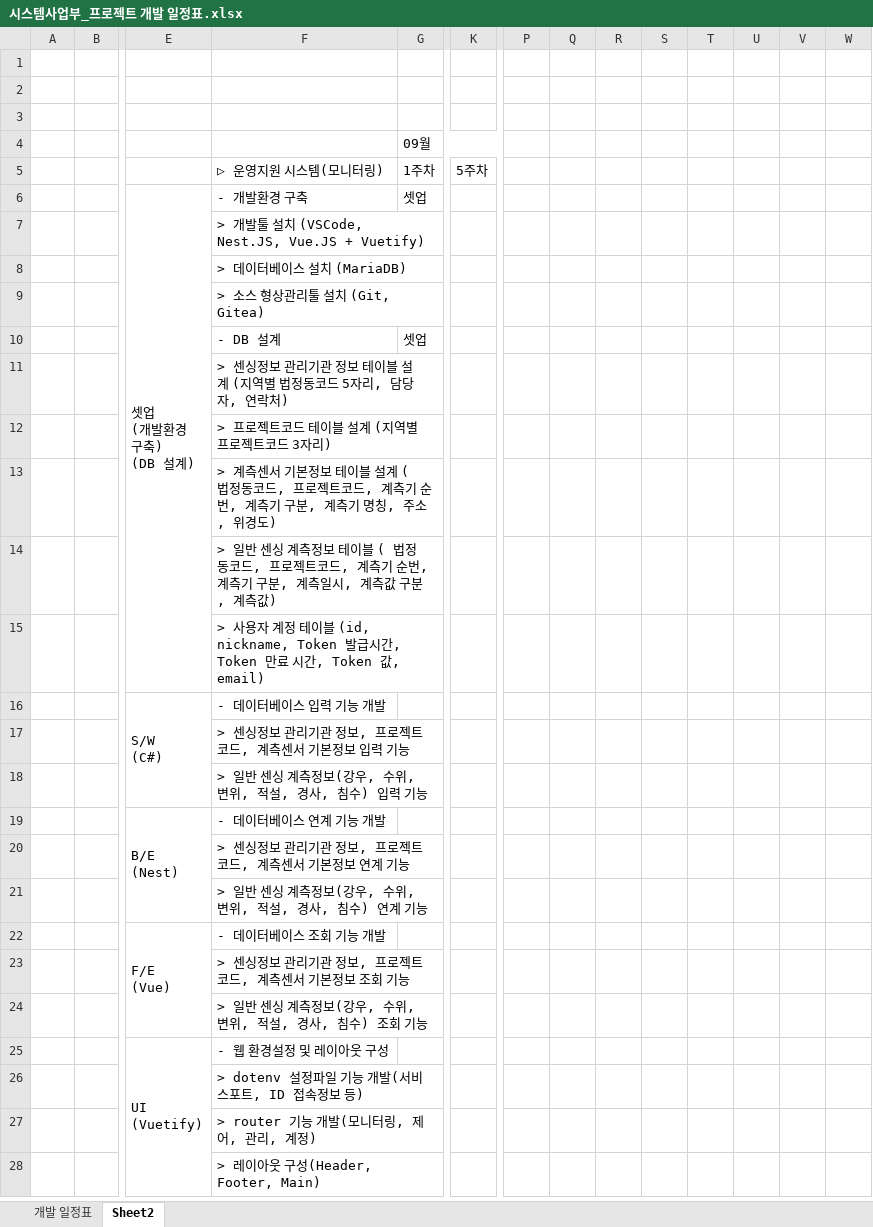
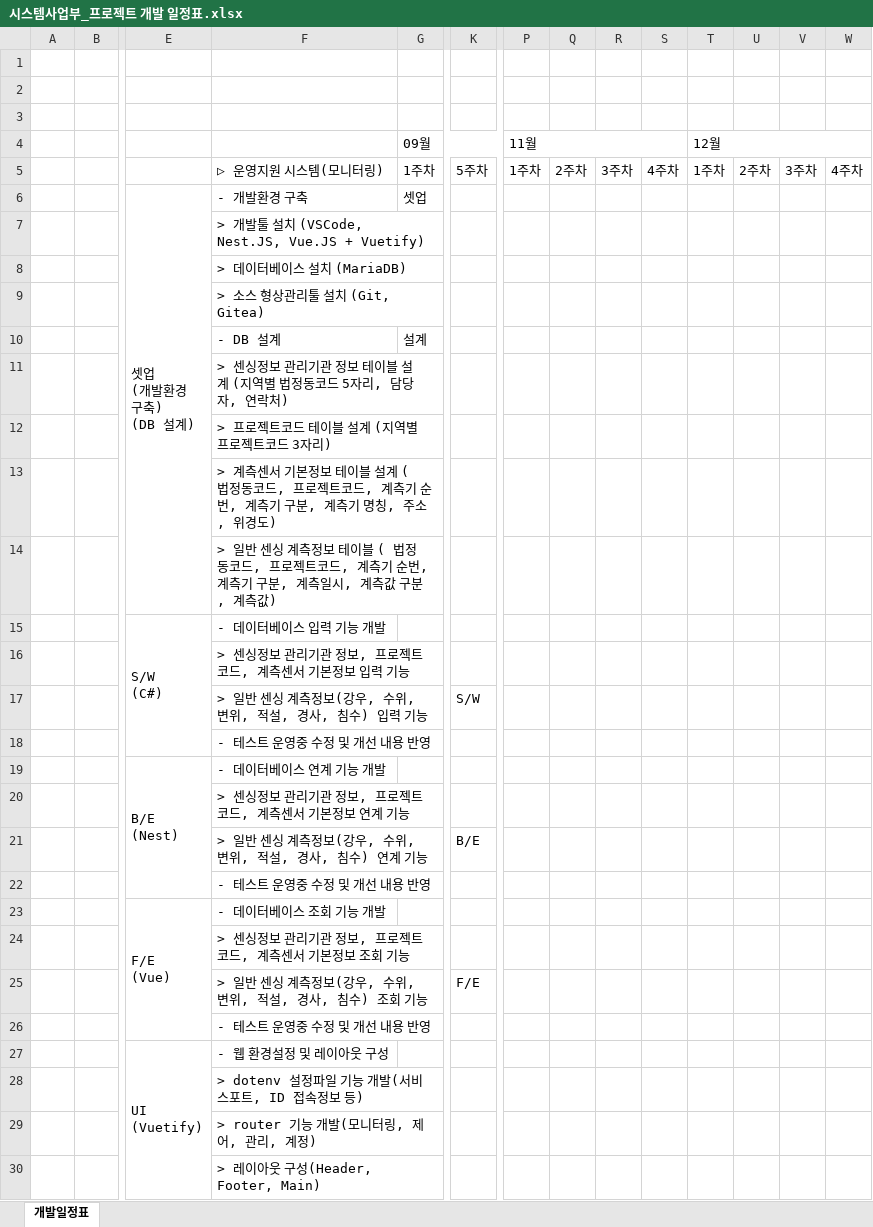
Before and after one commit to 92-seok/wooboWEB-NextJS-migration-, an Excel workbook: doc/시스템사업부_프로젝트 개발 일정표.xlsx, sheet 개발일정표, drawn as a sheet; only a part is shown, gaps mark what is left out; values as stored, in another font and other column widths than the file's, no cell formats; addresses are those after the commit; rows hold the shown columns only; the diff covers the shown part only; the diff names each change by its address in the sheet, - before the commit and + after, or states it on an @@ line.

```diff
--- a/doc/시스템사업부_프로젝트 개발 일정표.xlsx (sheet 개발일정표)
+++ b/doc/시스템사업부_프로젝트 개발 일정표.xlsx (sheet 개발일정표)
-sheet tab: Sheet2
+sheet tab: 개발일정표
@@ sheet tab hidden: 개발 일정표 @@
-P4: (empty)
+P4: 11월
+P4:S4 merged
-T4: (empty)
+T4: 12월
+T4:W4 merged
-P5: (empty)
+P5: 1주차
-Q5: (empty)
+Q5: 2주차
-R5: (empty)
+R5: 3주차
-S5: (empty)
+S5: 4주차
-T5: (empty)
+T5: 1주차
-U5: (empty)
+U5: 2주차
-V5: (empty)
+V5: 3주차
-W5: (empty)
+W5: 4주차
-G10: 셋업
+G10: 설계
@@ row 15 moved to row 51: > 사용자 계정 테이블 (id, nickname, Token 발급시간, … @@
+row 17:  |  |  | > 일반 센싱 계측정보(강우, 수위, 변위, 적설, 경사, 침수) 입력 기능 |  | S/W
-F18: > 일반 센싱 계측정보(강우, 수위, 변위, 적설, 경사, 침수) 입력 기능
+F18: - 테스트 운영중 수정 및 개선 내용 반영
+row 21:  |  |  | > 일반 센싱 계측정보(강우, 수위, 변위, 적설, 경사, 침수) 연계 기능 |  | B/E
-F22: > 일반 센싱 계측정보(강우, 수위, 변위, 적설, 경사, 침수) 연계 기능
+F22: - 테스트 운영중 수정 및 개선 내용 반영
+row 25:  |  |  | > 일반 센싱 계측정보(강우, 수위, 변위, 적설, 경사, 침수) 조회 기능 |  | F/E
-F26: > 일반 센싱 계측정보(강우, 수위, 변위, 적설, 경사, 침수) 조회 기능
+F26: - 테스트 운영중 수정 및 개선 내용 반영
```
Also changed, not shown: 76 added rows, 3 removed rows, 20 edited cells and merged cells elsewhere in this sheet, cell formats, 11 other files.
